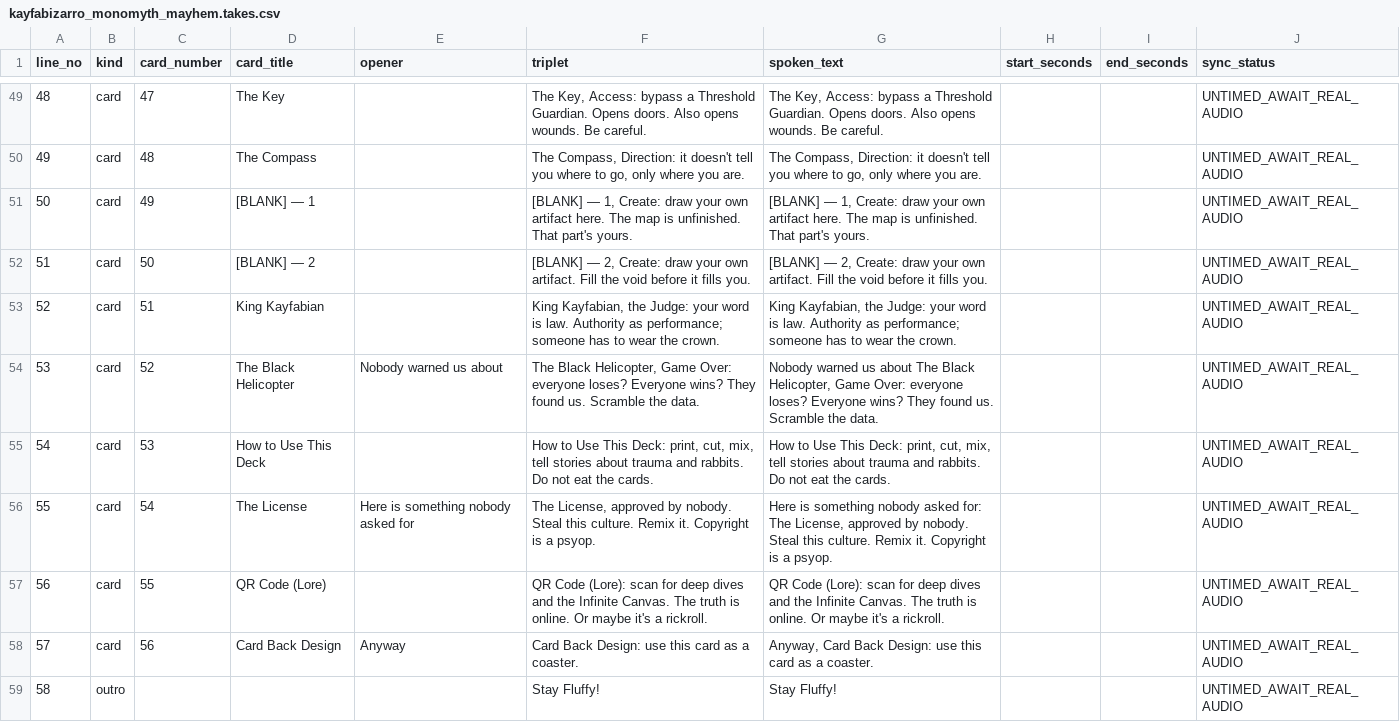
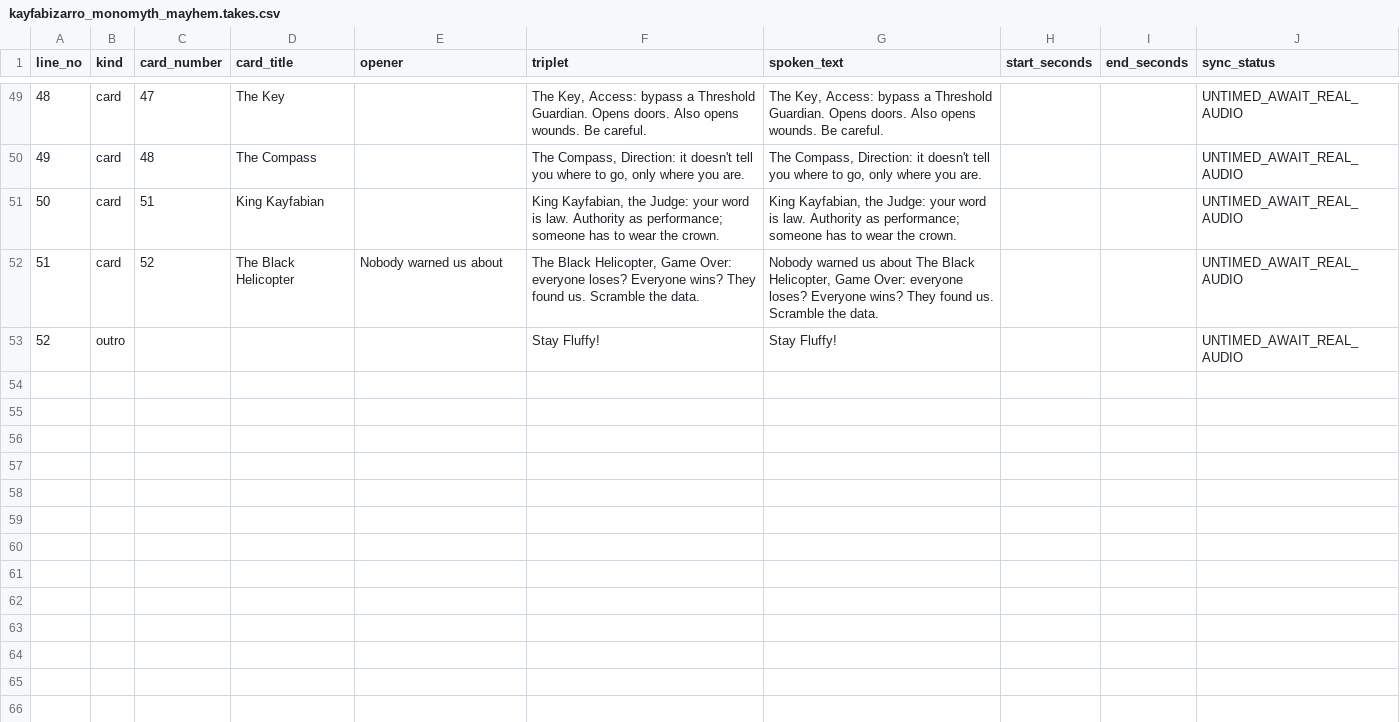
Before and after one commit to georg-doc/kayfabizarro, a CSV file: tools/KFB-ToolBox/_inbox/KFB_HUB/30_DECISIONS/replies/TRIPLET_SETS_R2/kayfabizarro_monomyth_mayhem.takes.csv, drawn as a sheet; only a part is shown, gaps mark what is left out; removed rows and columns are numbered as before the commit, all else as after; the diff names each change by its address in the sheet, - before the commit and + after, or states it on an @@ line.

```diff
--- a/tools/KFB-ToolBox/_inbox/KFB_HUB/30_DECISIONS/replies/TRIPLET_SETS_R2/kayfabizarro_monomyth_mayhem.takes.csv
+++ b/tools/KFB-ToolBox/_inbox/KFB_HUB/30_DECISIONS/replies/TRIPLET_SETS_R2/kayfabizarro_monomyth_mayhem.takes.csv
-row 51: 50 | card | 49 | [BLANK] — 1 |  | [BLANK] — 1, Create: draw your own artifact here. The map is unfinished. That part's yours. | [BLANK] — 1, Create: draw your own artifact here. The map is unfinished. That part's yours. |  |  | UNTIMED_AWAIT_REAL_AUDIO
-row 52: 51 | card | 50 | [BLANK] — 2 |  | [BLANK] — 2, Create: draw your own artifact. Fill the void before it fills you. | [BLANK] — 2, Create: draw your own artifact. Fill the void before it fills you. |  |  | UNTIMED_AWAIT_REAL_AUDIO
@@ column A (line_no) renumbered from row 51 down @@
-row 55: 54 | card | 53 | How to Use This Deck |  | How to Use This Deck: print, cut, mix, tell stories about trauma and rabbits. Do not eat the cards. | How to Use This Deck: print, cut, mix, tell stories about trauma and rabbits. Do not eat the cards. |  |  | UNTIMED_AWAIT_REAL_AUDIO
-row 56: 55 | card | 54 | The License | Here is something nobody asked for | The License, approved by nobody. Steal this culture. Remix it. Copyright is a psyop. | Here is something nobody asked for: The License, approved by nobody. Steal this culture. Remix it. Copyright is a psyop. |  |  | UNTIMED_AWAIT_REAL_AUDIO
-row 57: 56 | card | 55 | QR Code (Lore) |  | QR Code (Lore): scan for deep dives and the Infinite Canvas. The truth is online. Or maybe it's a rickroll. | QR Code (Lore): scan for deep dives and the Infinite Canvas. The truth is online. Or maybe it's a rickroll. |  |  | UNTIMED_AWAIT_REAL_AUDIO
-row 58: 57 | card | 56 | Card Back Design | Anyway | Card Back Design: use this card as a coaster. | Anyway, Card Back Design: use this card as a coaster. |  |  | UNTIMED_AWAIT_REAL_AUDIO
```
Also changed, not shown: 9 other files.
